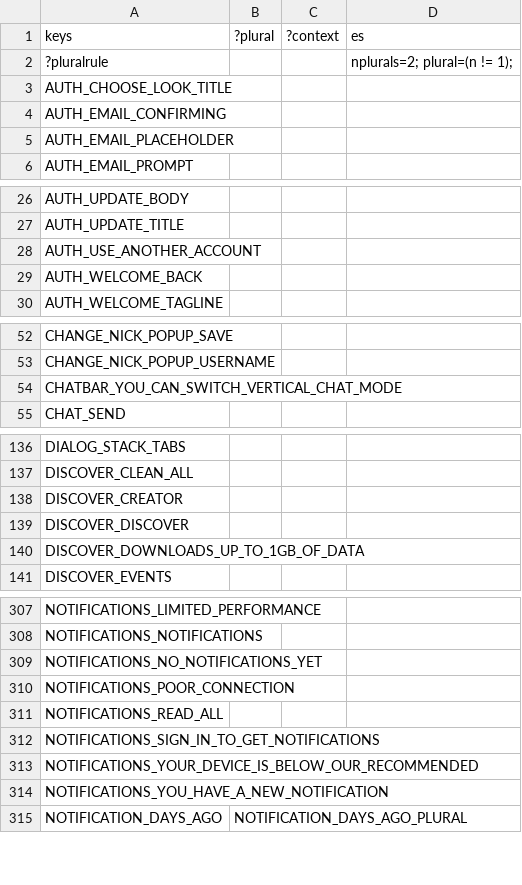
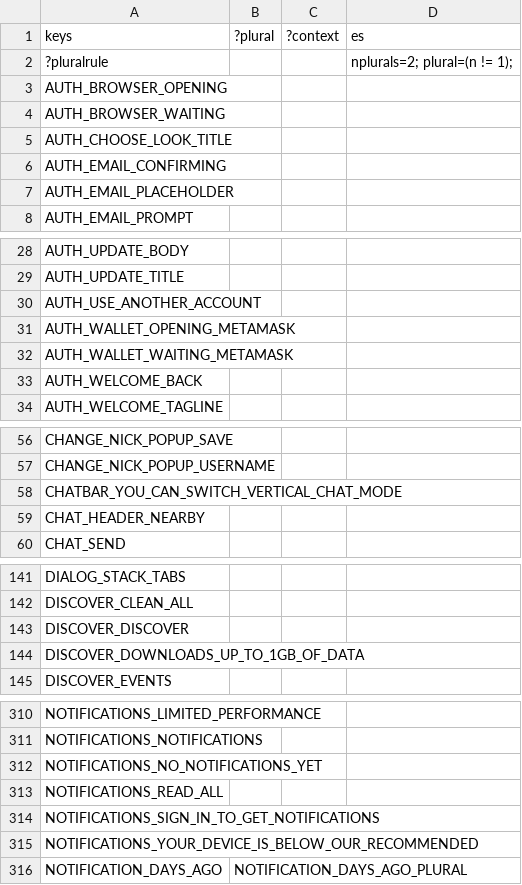
Before and after one commit to decentraland/godot-explorer, a CSV file: godot/locale/es.csv, drawn as a sheet; only a part is shown, gaps mark what is left out; removed rows and columns are numbered as before the commit, all else as after; the diff covers the shown part only; the diff names each change by its address in the sheet, - before the commit and + after, or states it on an @@ line.

```diff
--- a/godot/locale/es.csv
+++ b/godot/locale/es.csv
+row 3: AUTH_BROWSER_OPENING
+row 4: AUTH_BROWSER_WAITING
+row 31: AUTH_WALLET_OPENING_METAMASK
+row 32: AUTH_WALLET_WAITING_METAMASK
+row 59: CHAT_HEADER_NEARBY
-row 138: DISCOVER_CREATOR
-row 310: NOTIFICATIONS_POOR_CONNECTION
-row 314: NOTIFICATIONS_YOU_HAVE_A_NEW_NOTIFICATION
```
Also changed, not shown: 1 added row and 5 removed rows elsewhere in this file, godot/locale/en.csv, godot/locale/pt_BR.csv, 57 other files.
